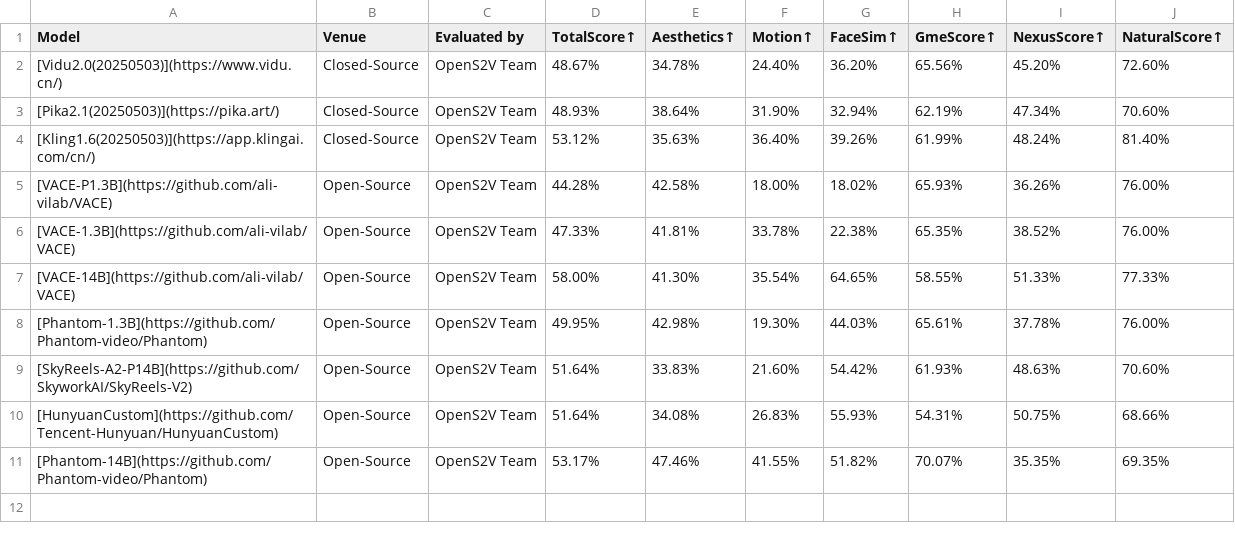
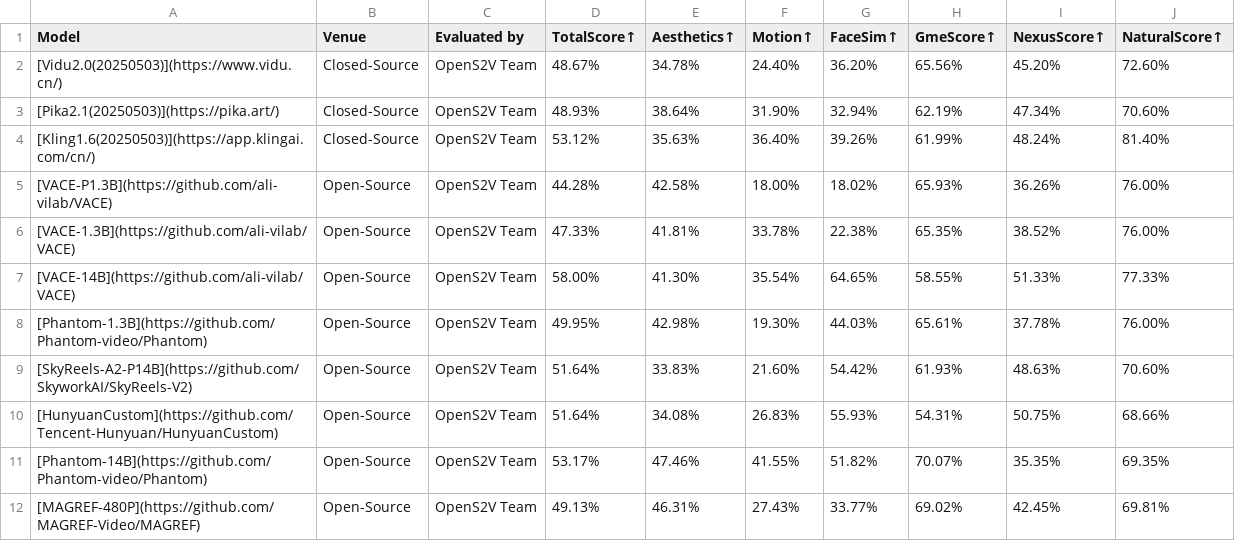
Before and after one commit to dreamofuture/OpenS2V-Nexus, a CSV file: leaderboard/file/results_Single-Domain.csv, drawn as a sheet.

```diff
--- a/leaderboard/file/results_Single-Domain.csv
+++ b/leaderboard/file/results_Single-Domain.csv
@@ -11 +11,2 @@ Model,Venue,Evaluated by,TotalScore↑,Aesthetics↑,Motion↑,FaceSim↑,GmeSco
 [Phantom-14B](https://github.com/Phantom-video/Phantom),Open-Source,OpenS2V Team,53.17%,47.46%,41.55%,51.82%,70.07%,35.35%,69.35%
+[MAGREF-480P](https://github.com/MAGREF-Video/MAGREF),Open-Source,OpenS2V Team,49.13%,46.31%,27.43%,33.77%,69.02%,42.45%,69.81%
```
Also changed, not shown: leaderboard/file/results_Human-Domain.csv, leaderboard/file/results_Open-Domain.csv, 1 other file.
